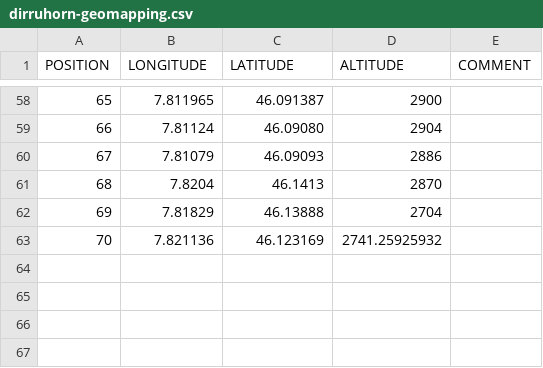
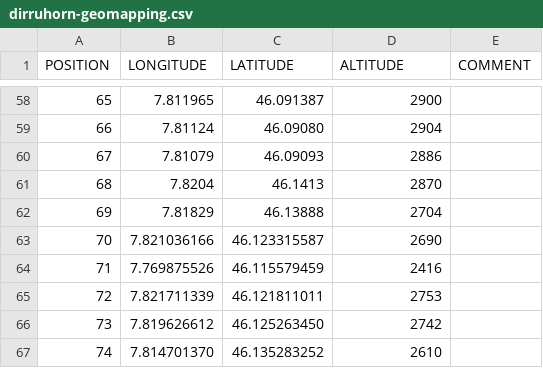
Before and after one commit to LSIR/gsn, a CSV file: gsn/conf/permasense/dirruhorn-geomapping.csv, drawn as a sheet; only a part is shown, gaps mark what is left out; removed rows and columns are numbered as before the commit, all else as after; the diff names each change by its address in the sheet, - before the commit and + after, or states it on an @@ line.

```diff
--- a/gsn/conf/permasense/dirruhorn-geomapping.csv
+++ b/gsn/conf/permasense/dirruhorn-geomapping.csv
-row 63: 70 | 7.821136 | 46.123169 | 2741.25925932
+row 63: 70 | 7.821036166 | 46.123315587 | 2690
+row 64: 71 | 7.769875526 | 46.115579459 | 2416
+row 65: 72 | 7.821711339 | 46.121811011 | 2753
+row 66: 73 | 7.819626612 | 46.125263450 | 2742
+row 67: 74 | 7.814701370 | 46.135283252 | 2610
```
Also changed, not shown: gsn/conf/permasense/dirruhorn-positionmapping.csv, gsn/conf/permasense/dirruhorn-sensormapping.csv.
